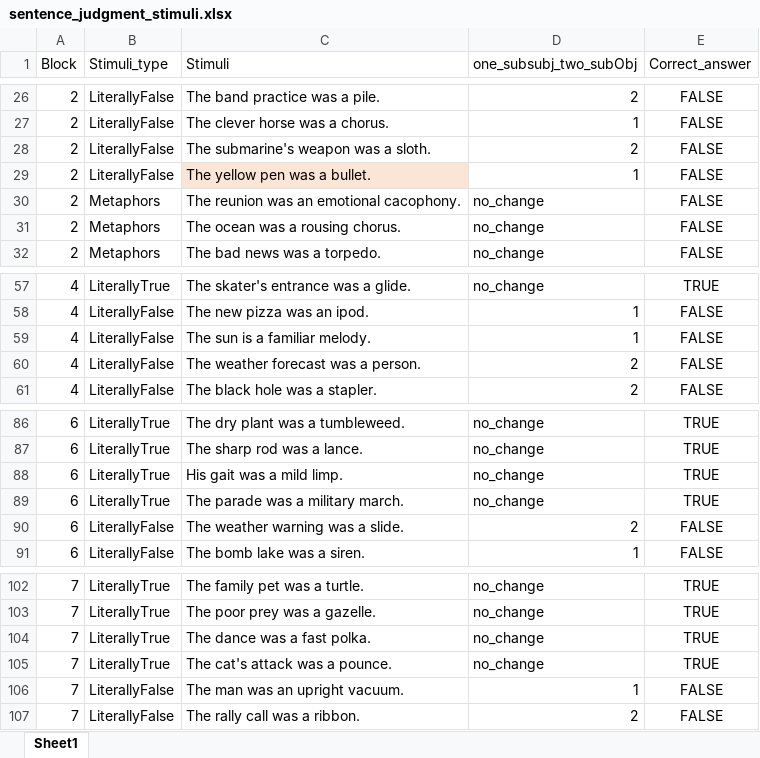
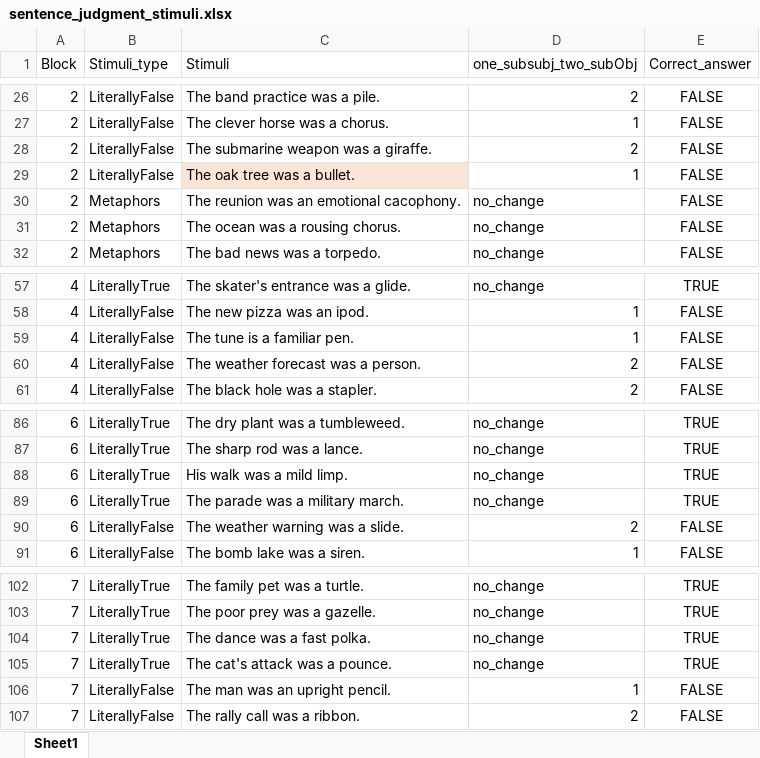
Before and after one commit to francodestudio/Sentence-Decision-Task-Whole, an Excel workbook: experiment_stimuli/Stims_full_old/sentence_judgment_stimuli.xlsx, sheet Sheet1, drawn as a sheet; only a part is shown, gaps mark what is left out; values as stored, in another font and other column widths than the file's, no borders; the diff names each change by its address in the sheet, - before the commit and + after, or states it on an @@ line.

Commit message:
update stims

```diff
--- a/experiment_stimuli/Stims_full_old/sentence_judgment_stimuli.xlsx (sheet Sheet1)
+++ b/experiment_stimuli/Stims_full_old/sentence_judgment_stimuli.xlsx (sheet Sheet1)
-C28 (Stimuli): The submarine's weapon was a sloth.
+C28 (Stimuli): The submarine weapon was a giraffe.
-C29 (Stimuli): The yellow pen was a bullet.
+C29 (Stimuli): The oak tree was a bullet.
-C59 (Stimuli): The sun is a familiar melody.
+C59 (Stimuli): The tune is a familiar pen.
-C88 (Stimuli): His gait was a mild limp.
+C88 (Stimuli): His walk was a mild limp.
-C106 (Stimuli): The man was an upright vacuum.
+C106 (Stimuli): The man was an upright pencil.
```
Also changed, not shown: experiment_stimuli/Block2.xlsx.
